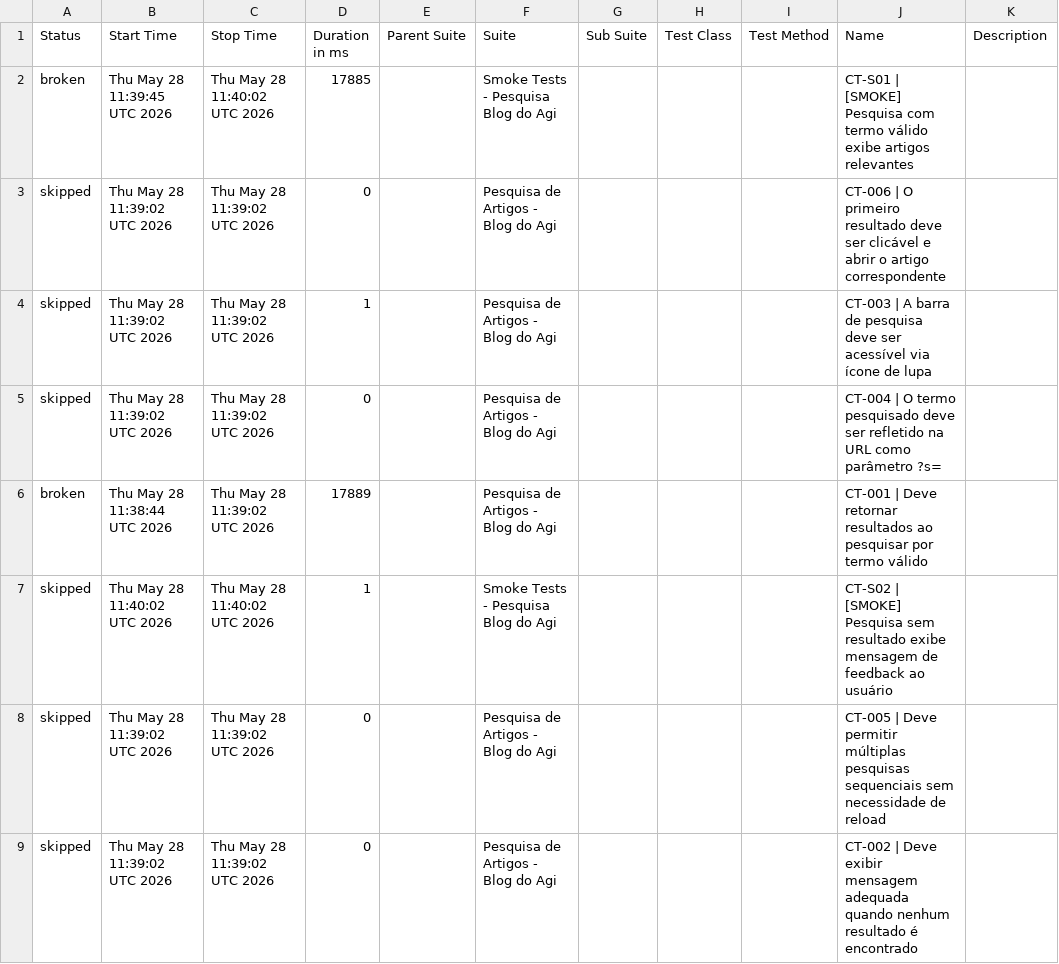
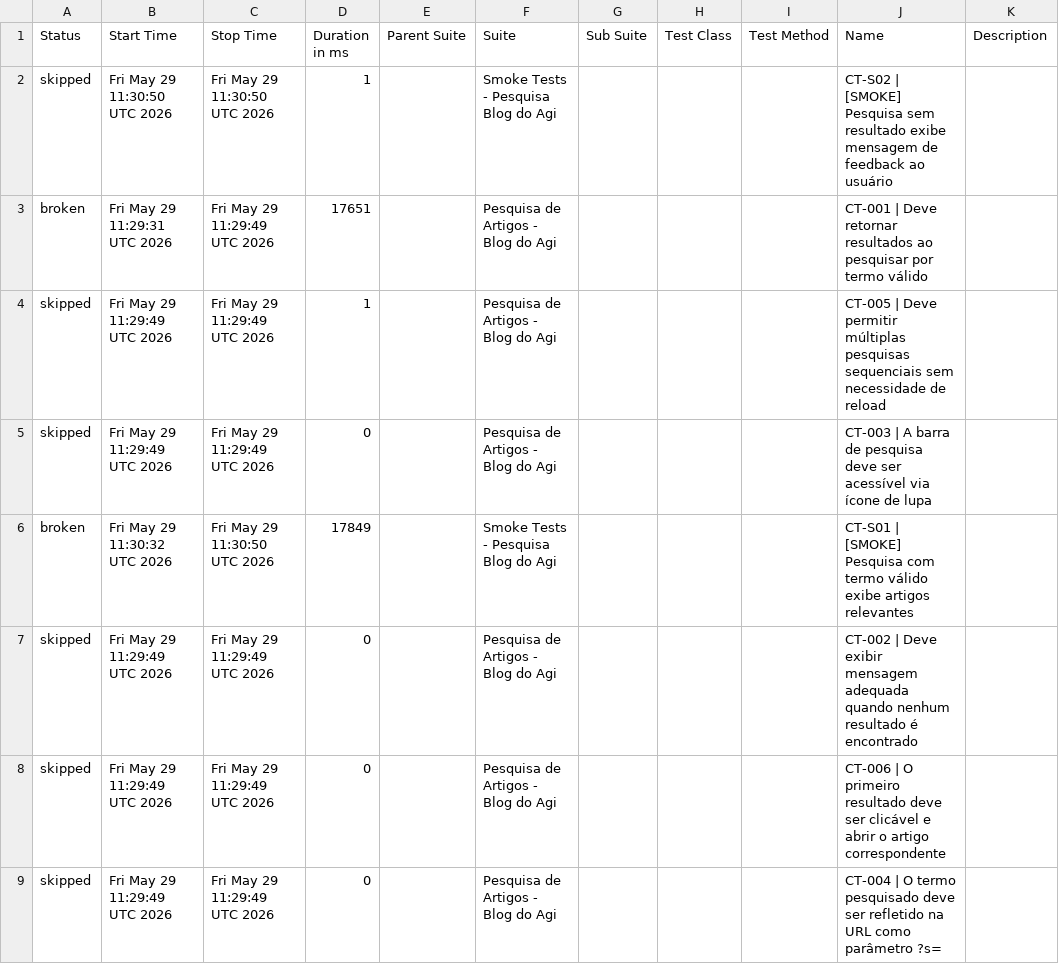
Before and after one commit to FranciscoGeorgeR/blogdoagi-cypress-tests, a CSV file: data/suites.csv, drawn as a sheet.

```diff
--- a/data/suites.csv
+++ b/data/suites.csv
@@ -1,9 +1,9 @@
 "Status","Start Time","Stop Time","Duration in ms","Parent Suite","Suite","Sub Suite","Test Class","Test Method","Name","Description"
-"broken","Thu May 28 11:39:45 UTC 2026","Thu May 28 11:40:02 UTC 2026","17885","","Smoke Tests - Pesquisa Blog do Agi","","","","CT-S01 | [SMOKE] Pesquisa com termo válido exibe artigos relevantes",""
-"skipped","Thu May 28 11:39:02 UTC 2026","Thu May 28 11:39:02 UTC 2026","0","","Pesquisa de Artigos - Blog do Agi","","","","CT-006 | O primeiro resultado deve ser clicável e abrir o artigo correspondente",""
-"skipped","Thu May 28 11:39:02 UTC 2026","Thu May 28 11:39:02 UTC 2026","1","","Pesquisa de Artigos - Blog do Agi","","","","CT-003 | A barra de pesquisa deve ser acessível via ícone de lupa",""
-"skipped","Thu May 28 11:39:02 UTC 2026","Thu May 28 11:39:02 UTC 2026","0","","Pesquisa de Artigos - Blog do Agi","","","","CT-004 | O termo pesquisado deve ser refletido na URL como parâmetro ?s=",""
-"broken","Thu May 28 11:38:44 UTC 2026","Thu May 28 11:39:02 UTC 2026","17889","","Pesquisa de Artigos - Blog do Agi","","","","CT-001 | Deve retornar resultados ao pesquisar por termo válido",""
-"skipped","Thu May 28 11:40:02 UTC 2026","Thu May 28 11:40:02 UTC 2026","1","","Smoke Tests - Pesquisa Blog do Agi","","","","CT-S02 | [SMOKE] Pesquisa sem resultado exibe mensagem de feedback ao usuário",""
-"skipped","Thu May 28 11:39:02 UTC 2026","Thu May 28 11:39:02 UTC 2026","0","","Pesquisa de Artigos - Blog do Agi","","","","CT-005 | Deve permitir múltiplas pesquisas sequenciais sem necessidade de reload",""
-"skipped","Thu May 28 11:39:02 UTC 2026","Thu May 28 11:39:02 UTC 2026","0","","Pesquisa de Artigos - Blog do Agi","","","","CT-002 | Deve exibir mensagem adequada quando nenhum resultado é encontrado",""
+"skipped","Fri May 29 11:30:50 UTC 2026","Fri May 29 11:30:50 UTC 2026","1","","Smoke Tests - Pesquisa Blog do Agi","","","","CT-S02 | [SMOKE] Pesquisa sem resultado exibe mensagem de feedback ao usuário",""
+"broken","Fri May 29 11:29:31 UTC 2026","Fri May 29 11:29:49 UTC 2026","17651","","Pesquisa de Artigos - Blog do Agi","","","","CT-001 | Deve retornar resultados ao pesquisar por termo válido",""
+"skipped","Fri May 29 11:29:49 UTC 2026","Fri May 29 11:29:49 UTC 2026","1","","Pesquisa de Artigos - Blog do Agi","","","","CT-005 | Deve permitir múltiplas pesquisas sequenciais sem necessidade de reload",""
+"skipped","Fri May 29 11:29:49 UTC 2026","Fri May 29 11:29:49 UTC 2026","0","","Pesquisa de Artigos - Blog do Agi","","","","CT-003 | A barra de pesquisa deve ser acessível via ícone de lupa",""
+"broken","Fri May 29 11:30:32 UTC 2026","Fri May 29 11:30:50 UTC 2026","17849","","Smoke Tests - Pesquisa Blog do Agi","","","","CT-S01 | [SMOKE] Pesquisa com termo válido exibe artigos relevantes",""
+"skipped","Fri May 29 11:29:49 UTC 2026","Fri May 29 11:29:49 UTC 2026","0","","Pesquisa de Artigos - Blog do Agi","","","","CT-002 | Deve exibir mensagem adequada quando nenhum resultado é encontrado",""
+"skipped","Fri May 29 11:29:49 UTC 2026","Fri May 29 11:29:49 UTC 2026","0","","Pesquisa de Artigos - Blog do Agi","","","","CT-006 | O primeiro resultado deve ser clicável e abrir o artigo correspondente",""
+"skipped","Fri May 29 11:29:49 UTC 2026","Fri May 29 11:29:49 UTC 2026","0","","Pesquisa de Artigos - Blog do Agi","","","","CT-004 | O termo pesquisado deve ser refletido na URL como parâmetro ?s=",""
```
Also changed, not shown: 55 other files.
